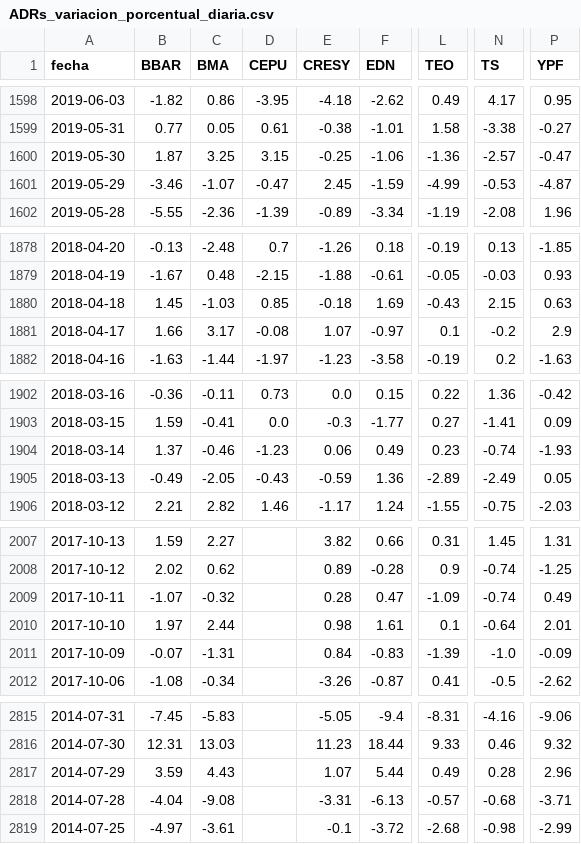
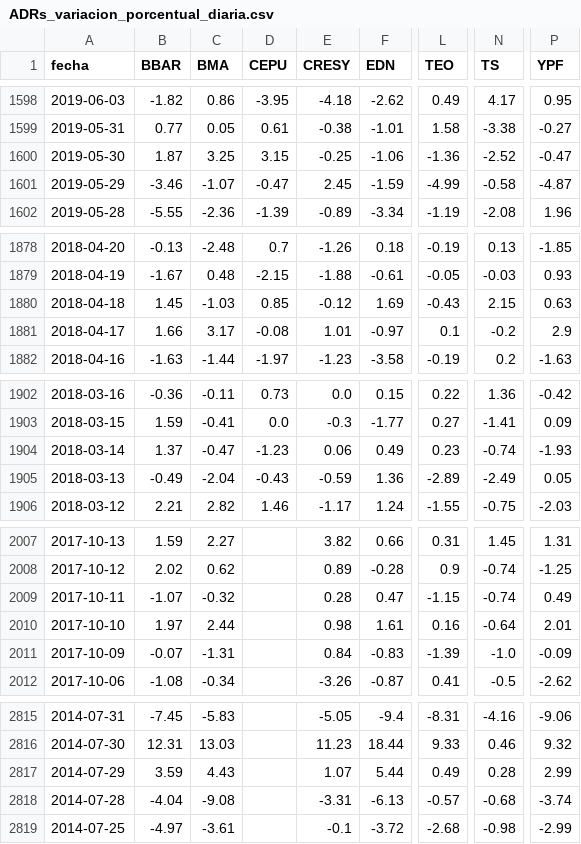
Before and after one commit to jesusrobles824/bases-de-datos, a CSV file: ADRs_variacion_porcentual_diaria.csv, drawn as a sheet; only a part is shown, gaps mark what is left out; the diff covers the shown part only; the diff names each change by its address in the sheet, - before the commit and + after, or states it on an @@ line.

```diff
--- a/ADRs_variacion_porcentual_diaria.csv
+++ b/ADRs_variacion_porcentual_diaria.csv
-N1600 (TS): -2.57
+N1600 (TS): -2.52
-N1601 (TS): -0.53
+N1601 (TS): -0.58
-E1880 (CRESY): -0.18
+E1880 (CRESY): -0.12
-E1881 (CRESY): 1.07
+E1881 (CRESY): 1.01
-C1904 (BMA): -0.46
+C1904 (BMA): -0.47
-C1905 (BMA): -2.05
+C1905 (BMA): -2.04
-L2009 (TEO): -1.09
+L2009 (TEO): -1.15
-L2010 (TEO): 0.1
+L2010 (TEO): 0.16
-P2817 (YPF): 2.96
+P2817 (YPF): 2.99
-P2818 (YPF): -3.71
+P2818 (YPF): -3.74
```
Also changed, not shown: 6 edited cells elsewhere in this file, ADRs_Precios.csv, 1 other file.
